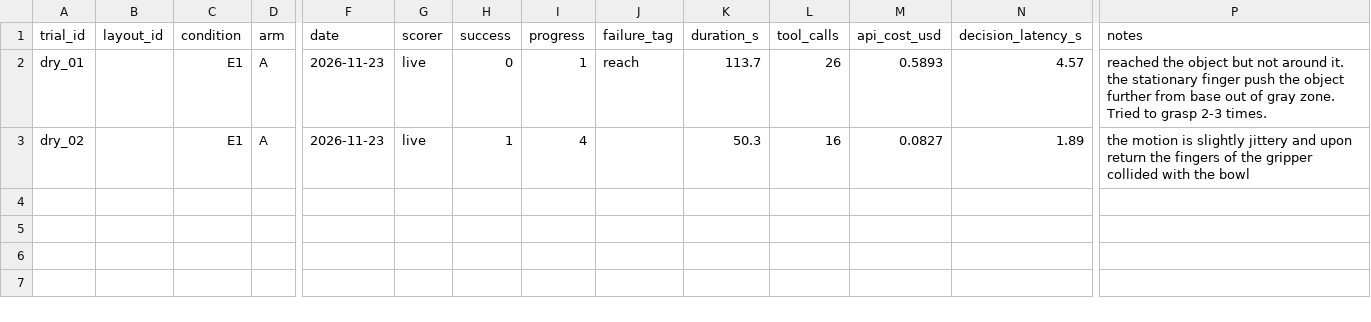
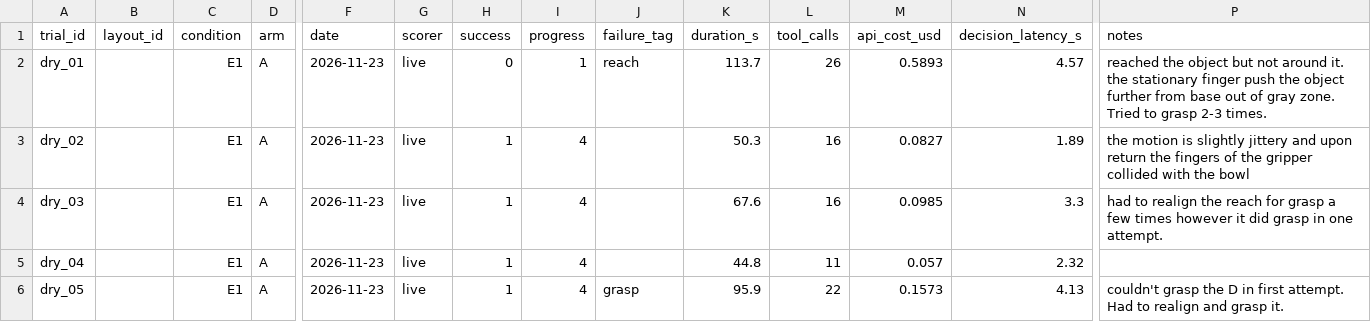
Before and after one commit to goelankur1996/who-moves-the-arm, a CSV file: results/pilot_a.csv, drawn as a sheet; only a part is shown, gaps mark what is left out; rows hold the shown columns only; the diff names each change by its address in the sheet, - before the commit and + after, or states it on an @@ line.

Commit message:
Prereg deviations: lighting, pilot difficulty rule, arm A details

```diff
--- a/results/pilot_a.csv
+++ b/results/pilot_a.csv
+row 4: dry_03 |  | E1 | A | 2026-11-23 | live | 1 | 4 |  | 67.6 | 16 | 0.0985 | 3.3 | had to realign the reach for grasp a few times however it did grasp in one attempt.
+row 5: dry_04 |  | E1 | A | 2026-11-23 | live | 1 | 4 |  | 44.8 | 11 | 0.057 | 2.32
+row 6: dry_05 |  | E1 | A | 2026-11-23 | live | 1 | 4 | grasp | 95.9 | 22 | 0.1573 | 4.13 | couldn't grasp the D in first attempt. Had to realign and grasp it.
```
Also changed, not shown: 1 other file.
